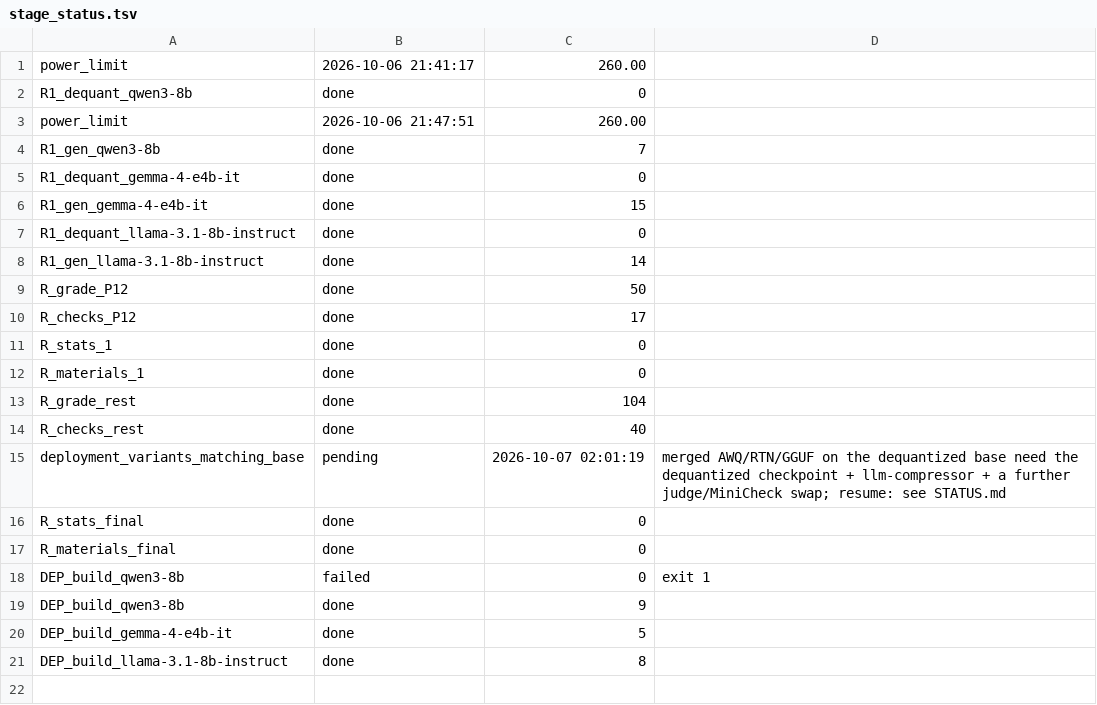
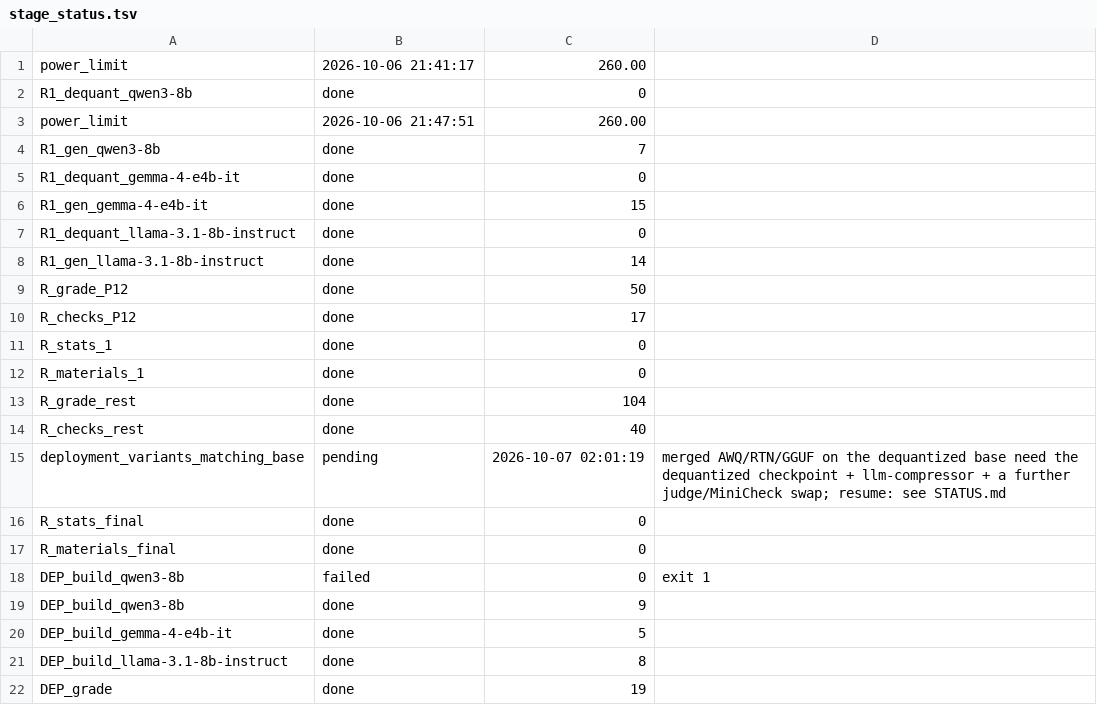
Before and after one commit to mostofa-ahsan/Responsible_AI_Project, a TSV file: results/regen/stage_status.tsv, drawn as a sheet.

```diff
--- a/results/regen/stage_status.tsv
+++ b/results/regen/stage_status.tsv
@@ -21 +21,2 @@ DEP_build_gemma-4-e4b-it	done	5
 DEP_build_llama-3.1-8b-instruct	done	8	
+DEP_grade	done	19	
```
Also changed, not shown: 1 other file.
